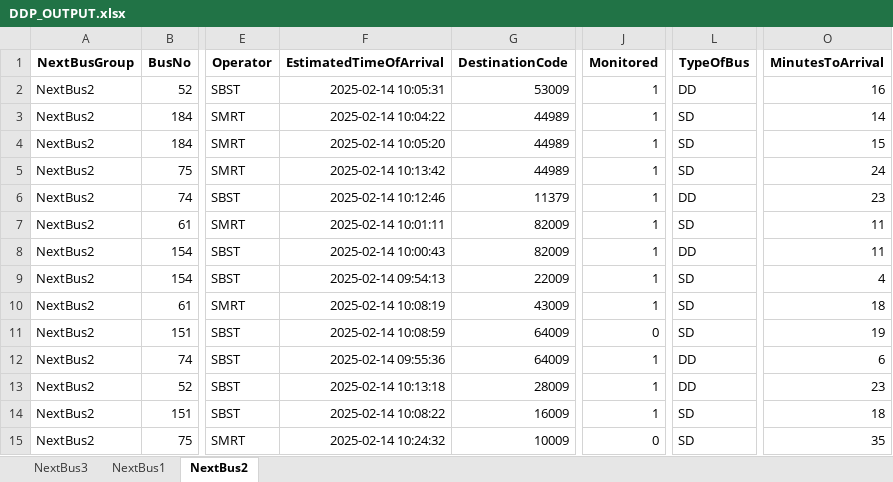
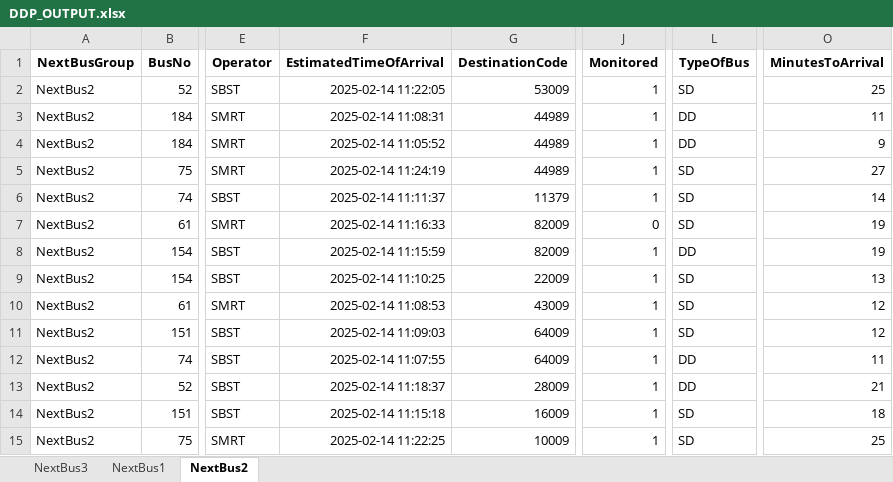
Before and after one commit to sophie-aje/test-ddp-1, an Excel workbook: path/in/repo/DDP_OUTPUT.xlsx, sheet NextBus2, drawn as a sheet; only a part is shown, gaps mark what is left out; values as stored, in another font and other column widths than the file's, no borders; the diff names each change by its address in the sheet, - before the commit and + after, or states it on an @@ line.

```diff
--- a/path/in/repo/DDP_OUTPUT.xlsx (sheet NextBus2)
+++ b/path/in/repo/DDP_OUTPUT.xlsx (sheet NextBus2)
-F2 (EstimatedTimeOfArrival): 2025-02-14 10:05:31
+F2 (EstimatedTimeOfArrival): 2025-02-14 11:22:05
-L2 (TypeOfBus): DD
+L2 (TypeOfBus): SD
-O2 (MinutesToArrival): 16
+O2 (MinutesToArrival): 25
-F3 (EstimatedTimeOfArrival): 2025-02-14 10:04:22
+F3 (EstimatedTimeOfArrival): 2025-02-14 11:08:31
-L3:L4 (TypeOfBus): SD
+L3:L4 (TypeOfBus): DD
-O3 (MinutesToArrival): 14
+O3 (MinutesToArrival): 11
-F4 (EstimatedTimeOfArrival): 2025-02-14 10:05:20
+F4 (EstimatedTimeOfArrival): 2025-02-14 11:05:52
-O4 (MinutesToArrival): 15
+O4 (MinutesToArrival): 9
-F5 (EstimatedTimeOfArrival): 2025-02-14 10:13:42
+F5 (EstimatedTimeOfArrival): 2025-02-14 11:24:19
-O5 (MinutesToArrival): 24
+O5 (MinutesToArrival): 27
-F6 (EstimatedTimeOfArrival): 2025-02-14 10:12:46
+F6 (EstimatedTimeOfArrival): 2025-02-14 11:11:37
-L6 (TypeOfBus): DD
+L6 (TypeOfBus): SD
-O6 (MinutesToArrival): 23
+O6 (MinutesToArrival): 14
-F7 (EstimatedTimeOfArrival): 2025-02-14 10:01:11
+F7 (EstimatedTimeOfArrival): 2025-02-14 11:16:33
-J7 (Monitored): 1
+J7 (Monitored): 0
-O7:O8 (MinutesToArrival): 11
+O7:O8 (MinutesToArrival): 19
-F8 (EstimatedTimeOfArrival): 2025-02-14 10:00:43
+F8 (EstimatedTimeOfArrival): 2025-02-14 11:15:59
-F9 (EstimatedTimeOfArrival): 2025-02-14 09:54:13
+F9 (EstimatedTimeOfArrival): 2025-02-14 11:10:25
-O9 (MinutesToArrival): 4
+O9 (MinutesToArrival): 13
-F10 (EstimatedTimeOfArrival): 2025-02-14 10:08:19
+F10 (EstimatedTimeOfArrival): 2025-02-14 11:08:53
-O10 (MinutesToArrival): 18
+O10 (MinutesToArrival): 12
-F11 (EstimatedTimeOfArrival): 2025-02-14 10:08:59
+F11 (EstimatedTimeOfArrival): 2025-02-14 11:09:03
-J11 (Monitored): 0
+J11 (Monitored): 1
-O11 (MinutesToArrival): 19
+O11 (MinutesToArrival): 12
-F12 (EstimatedTimeOfArrival): 2025-02-14 09:55:36
+F12 (EstimatedTimeOfArrival): 2025-02-14 11:07:55
-O12 (MinutesToArrival): 6
+O12 (MinutesToArrival): 11
-F13 (EstimatedTimeOfArrival): 2025-02-14 10:13:18
+F13 (EstimatedTimeOfArrival): 2025-02-14 11:18:37
-O13 (MinutesToArrival): 23
+O13 (MinutesToArrival): 21
-F14 (EstimatedTimeOfArrival): 2025-02-14 10:08:22
+F14 (EstimatedTimeOfArrival): 2025-02-14 11:15:18
-F15 (EstimatedTimeOfArrival): 2025-02-14 10:24:32
+F15 (EstimatedTimeOfArrival): 2025-02-14 11:22:25
-J15 (Monitored): 0
+J15 (Monitored): 1
-O15 (MinutesToArrival): 35
+O15 (MinutesToArrival): 25
```
Also changed, not shown: sheet NextBus3.
